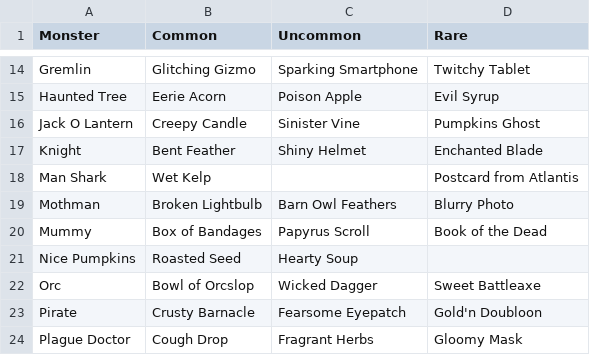
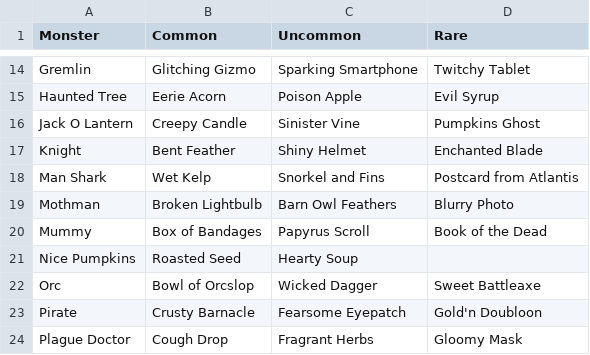
Before and after one commit to charlierosec/trickcordtreat_guide, a CSV file: monsterdrops.csv, drawn as a sheet; only a part is shown, gaps mark what is left out.

Commit message:
Adding menu and manshark uncommon

```diff
--- a/monsterdrops.csv
+++ b/monsterdrops.csv
@@ -17,3 +17,3 @@ Jack O Lantern,Creepy Candle,Sinister Vine,Pumpkins Ghost
 Knight,Bent Feather,Shiny Helmet,Enchanted Blade
-Man Shark,Wet Kelp,,Postcard from Atlantis
+Man Shark,Wet Kelp,Snorkel and Fins,Postcard from Atlantis
 Mothman,Broken Lightbulb,Barn Owl Feathers,Blurry Photo
```
Also changed, not shown: 2 other files.
